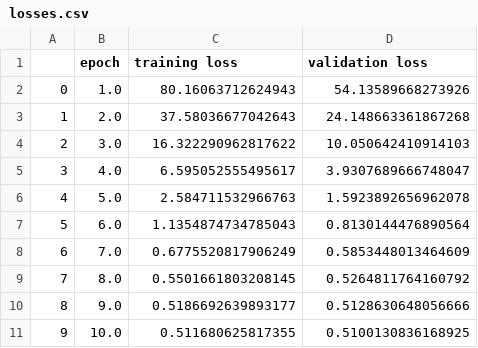
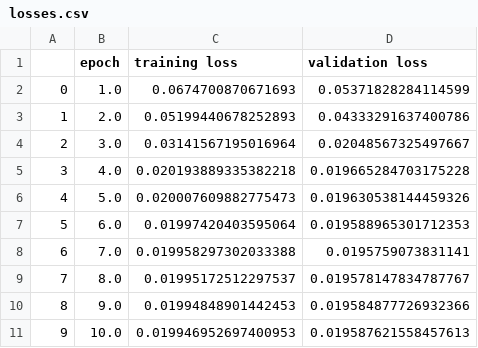
Before and after one commit to danielthorwilcox/Probabilistic-Load-Forecasting, a CSV file: results/network27/losses.csv, drawn as a sheet.

```diff
--- a/results/network27/losses.csv
+++ b/results/network27/losses.csv
@@ -1,11 +1,11 @@
 ,epoch,training loss,validation loss
-0,1.0,80.16063712624943,54.13589668273926
-1,2.0,37.58036677042643,24.148663361867268
-2,3.0,16.322290962817622,10.050642410914103
-3,4.0,6.595052555495617,3.9307689666748047
-4,5.0,2.584711532966763,1.5923892656962078
-5,6.0,1.1354874734785043,0.8130144476890564
-6,7.0,0.6775520817906249,0.5853448013464609
-7,8.0,0.5501661803208145,0.5264811764160792
-8,9.0,0.5186692639893177,0.5128630648056666
-9,10.0,0.511680625817355,0.5100130836168925
+0,1.0,0.0674700870671693,0.05371828284114599
+1,2.0,0.05199440678252893,0.04333291637400786
+2,3.0,0.03141567195016964,0.02048567325497667
+3,4.0,0.020193889335382218,0.019665284703175228
+4,5.0,0.020007609882775473,0.019630538144459326
+5,6.0,0.01997420403595064,0.019588965301712353
+6,7.0,0.019958297302033388,0.0195759073831141
+7,8.0,0.01995172512297537,0.019578147834787767
+8,9.0,0.01994848901442453,0.019584877726932366
+9,10.0,0.019946952697400953,0.019587621558457613
```
Also changed, not shown: 3 other files.
